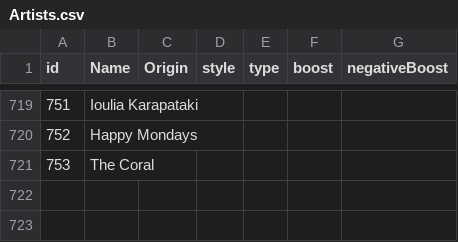
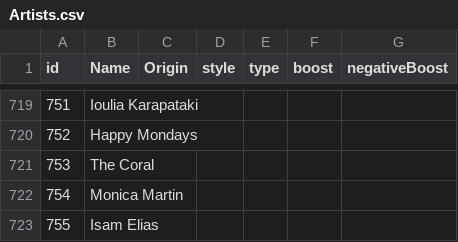
Before and after one commit to alexandroskilias/eventsDB, a CSV file: Tables/Artists.csv, drawn as a sheet; only a part is shown, gaps mark what is left out; the diff names each change by its address in the sheet, - before the commit and + after, or states it on an @@ line.

```diff
--- a/Tables/Artists.csv
+++ b/Tables/Artists.csv
+row 722: 754 | Monica Martin
+row 723: 755 | Isam Elias
```
Also changed, not shown: Tables/Events.csv, Tables/EventsArtistsVenues.csv, 1 other file.
